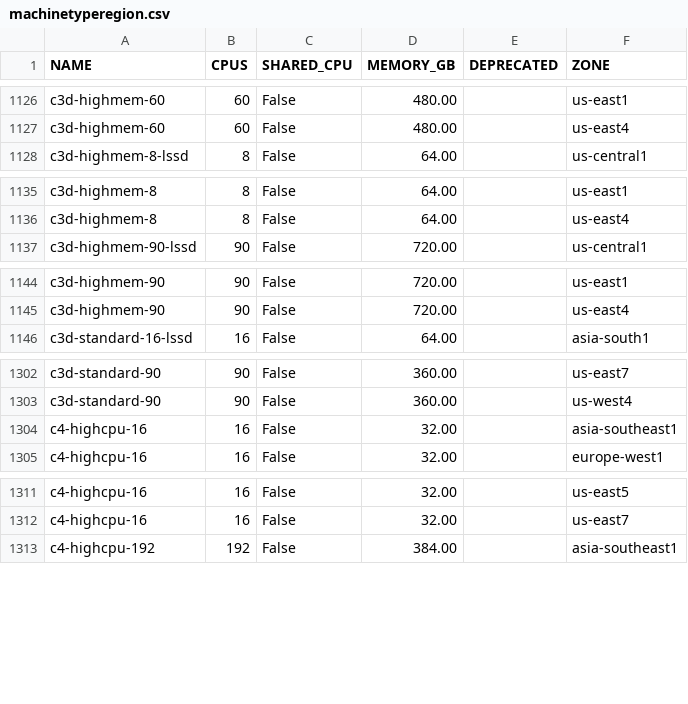
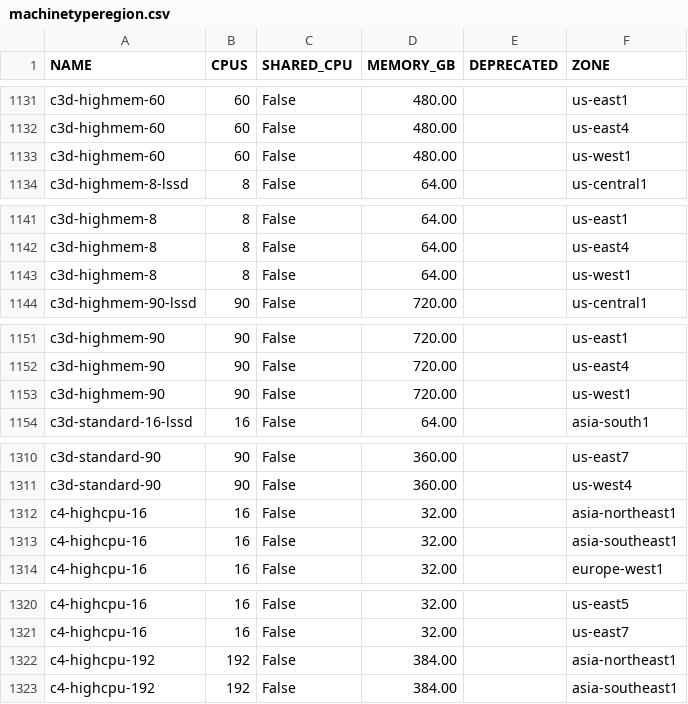
Before and after one commit to Cyclenerd/google-cloud-pricing-cost-calculator, a CSV file: tools/machinetyperegion.csv, drawn as a sheet; only a part is shown, gaps mark what is left out; the diff covers the shown part only.

```diff
--- a/tools/machinetyperegion.csv
+++ b/tools/machinetyperegion.csv
@@ -1127,2 +1132,3 @@ c3d-highmem-60;60;False;480.00;;us-east1
 c3d-highmem-60;60;False;480.00;;us-east4
+c3d-highmem-60;60;False;480.00;;us-west1
 c3d-highmem-8-lssd;8;False;64.00;;us-central1
@@ -1136,2 +1142,3 @@ c3d-highmem-8;8;False;64.00;;us-east1
 c3d-highmem-8;8;False;64.00;;us-east4
+c3d-highmem-8;8;False;64.00;;us-west1
 c3d-highmem-90-lssd;90;False;720.00;;us-central1
@@ -1145,2 +1152,3 @@ c3d-highmem-90;90;False;720.00;;us-east1
 c3d-highmem-90;90;False;720.00;;us-east4
+c3d-highmem-90;90;False;720.00;;us-west1
 c3d-standard-16-lssd;16;False;64.00;;asia-south1
@@ -1303,2 +1311,3 @@ c3d-standard-90;90;False;360.00;;us-east7
 c3d-standard-90;90;False;360.00;;us-west4
+c4-highcpu-16;16;False;32.00;;asia-northeast1
 c4-highcpu-16;16;False;32.00;;asia-southeast1
@@ -1312,2 +1321,3 @@ c4-highcpu-16;16;False;32.00;;us-east5
 c4-highcpu-16;16;False;32.00;;us-east7
+c4-highcpu-192;192;False;384.00;;asia-northeast1
 c4-highcpu-192;192;False;384.00;;asia-southeast1
```
Also changed, not shown: 13 added rows elsewhere in this file.
